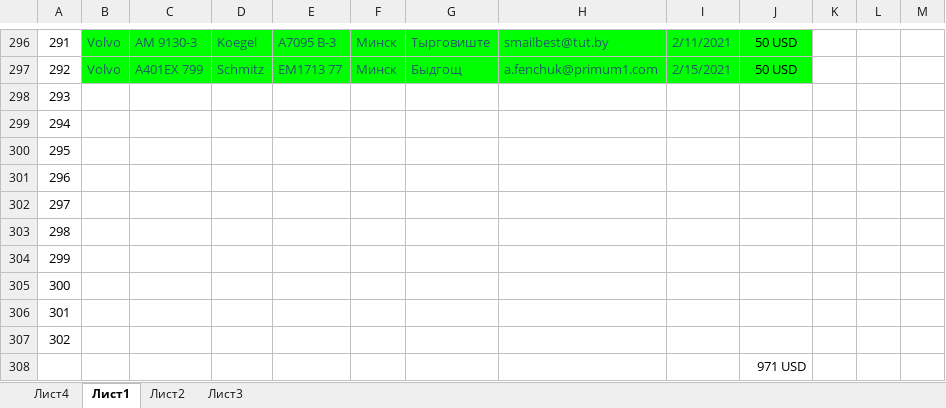
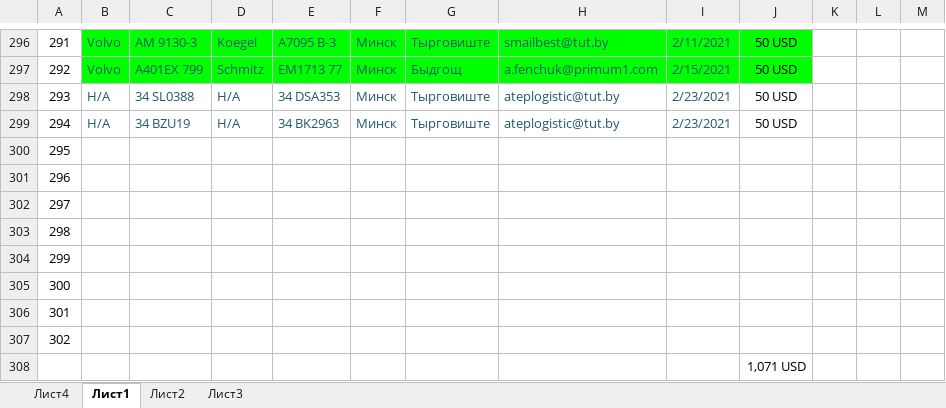
Before and after one commit to rutraq/Logistic, an Excel workbook: Машины.xlsx, sheet Лист1, drawn as a sheet; only a part is shown, gaps mark what is left out; values as stored, in another font and other column widths than the file's, no borders; the diff names each change by its address in the sheet, - before the commit and + after, or states it on an @@ line.

Commit message:
машины

```diff
--- a/Машины.xlsx (sheet Лист1)
+++ b/Машины.xlsx (sheet Лист1)
-B298:B299: (empty)
+B298:B299: Н/А
-C298: (empty)
+C298: 34 SL0388
-D298:D299: (empty)
+D298:D299: Н/А
-E298: (empty)
+E298: 34 DSA353
-F298:F299: (empty)
+F298:F299: Минск
-G298:G299: (empty)
+G298:G299: Тырговиште
-H298:H299: (empty)
+H298:H299: ateplogistic@tut.by
-I298:I299: (empty)
+I298:I299: 2/23/2021
-J298:J299: (empty)
+J298:J299: 50 USD
-C299: (empty)
+C299: 34 BZU19
-E299: (empty)
+E299: 34 BK2963
-J308: 971 USD
+J308: 1,071 USD
```
Also changed, not shown: 2 other files.
